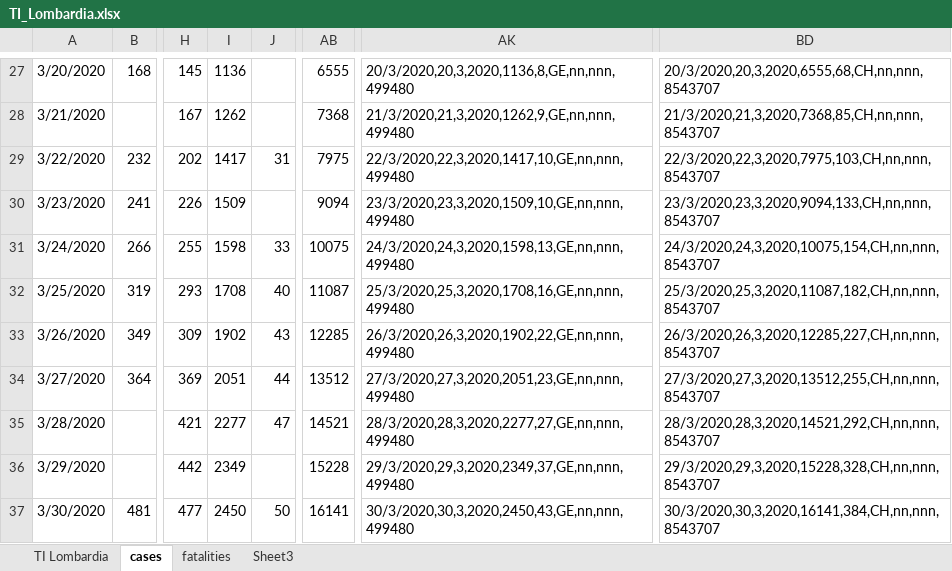
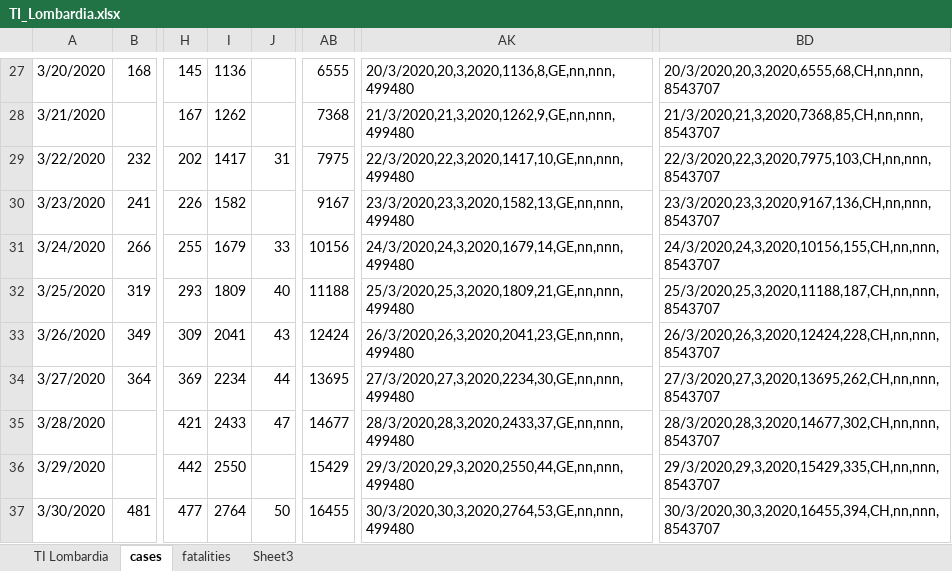
Before and after one commit to moi96/COVID19, an Excel workbook: TI_Lombardia.xlsx, sheet cases, drawn as a sheet; only a part is shown, gaps mark what is left out; values as stored, in another font and other column widths than the file's, no cell formats; the diff covers the shown part only; the diff names each change by its address in the sheet, - before the commit and + after, or states it on an @@ line.

```diff
--- a/TI_Lombardia.xlsx (sheet cases)
+++ b/TI_Lombardia.xlsx (sheet cases)
-I30: 1509
+I30: 1582
-AB30: 9094
+AB30: 9167
-AK30: 23/3/2020,23,3,2020,1509,10,GE,nn,nnn,499480
+AK30: 23/3/2020,23,3,2020,1582,13,GE,nn,nnn,499480
-BD30: 23/3/2020,23,3,2020,9094,133,CH,nn,nnn,8543707
+BD30: 23/3/2020,23,3,2020,9167,136,CH,nn,nnn,8543707
-I31: 1598
+I31: 1679
-AB31: 10075
+AB31: 10156
-AK31: 24/3/2020,24,3,2020,1598,13,GE,nn,nnn,499480
+AK31: 24/3/2020,24,3,2020,1679,14,GE,nn,nnn,499480
-BD31: 24/3/2020,24,3,2020,10075,154,CH,nn,nnn,8543707
+BD31: 24/3/2020,24,3,2020,10156,155,CH,nn,nnn,8543707
-I32: 1708
+I32: 1809
-AB32: 11087
+AB32: 11188
-AK32: 25/3/2020,25,3,2020,1708,16,GE,nn,nnn,499480
+AK32: 25/3/2020,25,3,2020,1809,21,GE,nn,nnn,499480
-BD32: 25/3/2020,25,3,2020,11087,182,CH,nn,nnn,8543707
+BD32: 25/3/2020,25,3,2020,11188,187,CH,nn,nnn,8543707
-I33: 1902
+I33: 2041
-AB33: 12285
+AB33: 12424
-AK33: 26/3/2020,26,3,2020,1902,22,GE,nn,nnn,499480
+AK33: 26/3/2020,26,3,2020,2041,23,GE,nn,nnn,499480
-BD33: 26/3/2020,26,3,2020,12285,227,CH,nn,nnn,8543707
+BD33: 26/3/2020,26,3,2020,12424,228,CH,nn,nnn,8543707
-I34: 2051
+I34: 2234
-AB34: 13512
+AB34: 13695
-AK34: 27/3/2020,27,3,2020,2051,23,GE,nn,nnn,499480
+AK34: 27/3/2020,27,3,2020,2234,30,GE,nn,nnn,499480
-BD34: 27/3/2020,27,3,2020,13512,255,CH,nn,nnn,8543707
+BD34: 27/3/2020,27,3,2020,13695,262,CH,nn,nnn,8543707
-I35: 2277
+I35: 2433
-AB35: 14521
+AB35: 14677
-AK35: 28/3/2020,28,3,2020,2277,27,GE,nn,nnn,499480
+AK35: 28/3/2020,28,3,2020,2433,37,GE,nn,nnn,499480
-BD35: 28/3/2020,28,3,2020,14521,292,CH,nn,nnn,8543707
+BD35: 28/3/2020,28,3,2020,14677,302,CH,nn,nnn,8543707
-I36: 2349
+I36: 2550
-AB36: 15228
+AB36: 15429
-AK36: 29/3/2020,29,3,2020,2349,37,GE,nn,nnn,499480
+AK36: 29/3/2020,29,3,2020,2550,44,GE,nn,nnn,499480
-BD36: 29/3/2020,29,3,2020,15228,328,CH,nn,nnn,8543707
+BD36: 29/3/2020,29,3,2020,15429,335,CH,nn,nnn,8543707
-I37: 2450
+I37: 2764
-AB37: 16141
+AB37: 16455
-AK37: 30/3/2020,30,3,2020,2450,43,GE,nn,nnn,499480
+AK37: 30/3/2020,30,3,2020,2764,53,GE,nn,nnn,499480
-BD37: 30/3/2020,30,3,2020,16141,384,CH,nn,nnn,8543707
+BD37: 30/3/2020,30,3,2020,16455,394,CH,nn,nnn,8543707
```
Also changed, not shown: 2 added rows and 40 edited cells elsewhere in this sheet, sheet fatalities, sheet TI Lombardia, cell formats, formulas that keep their value, 2 other files.
